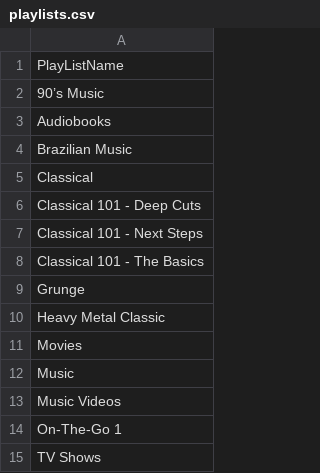
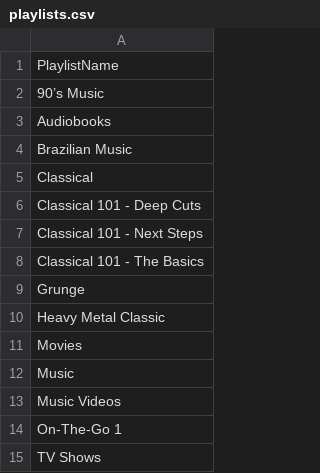
Before and after one commit to iand66/Monty, a CSV file: sam/csv/playlists.csv, drawn as a sheet.

```diff
--- a/sam/csv/playlists.csv
+++ b/sam/csv/playlists.csv
@@ -1,2 +1,2 @@
-PlayListName
+PlaylistName
 90’s Music
```
Also changed, not shown: sam/csv/customers.csv, sam/csv/employees.csv, 18 other files.
